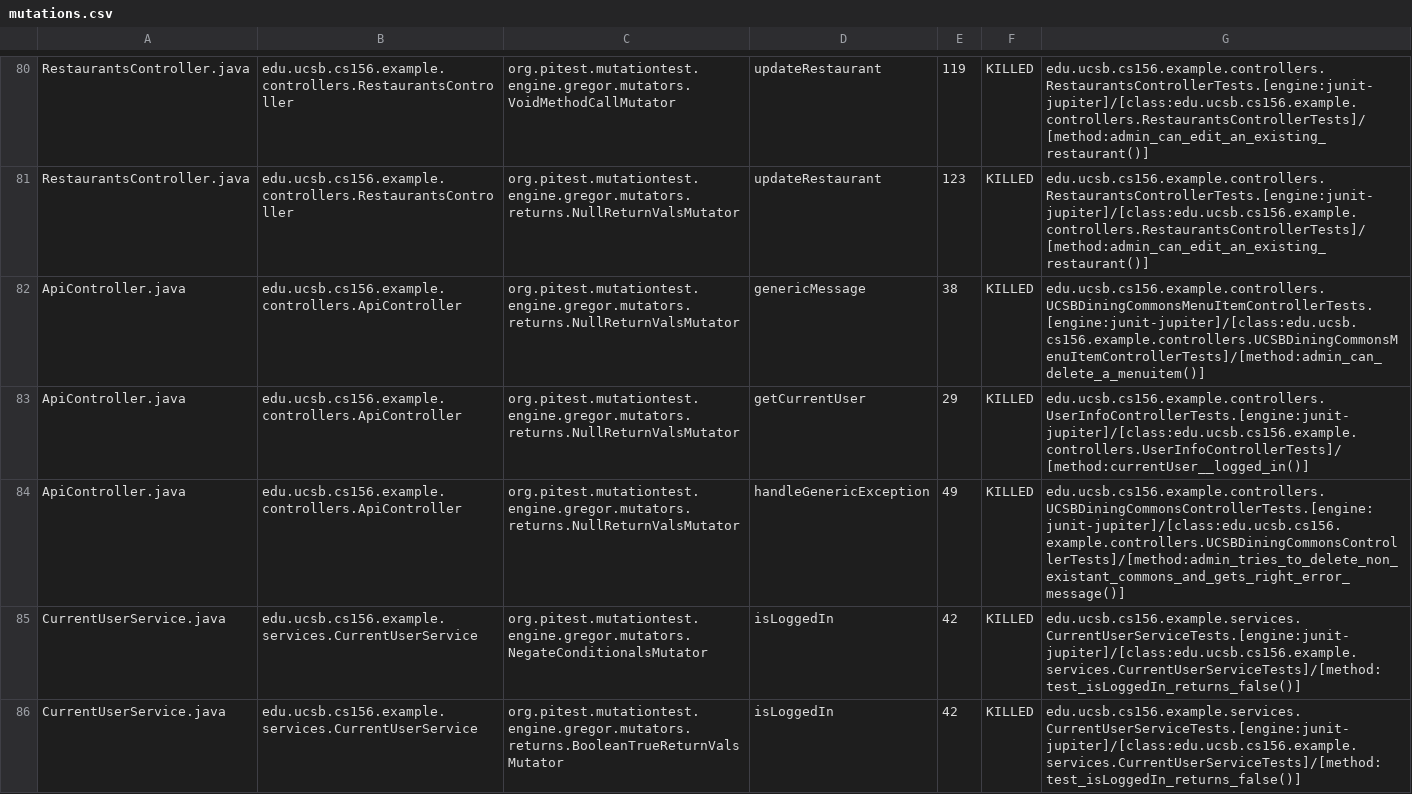
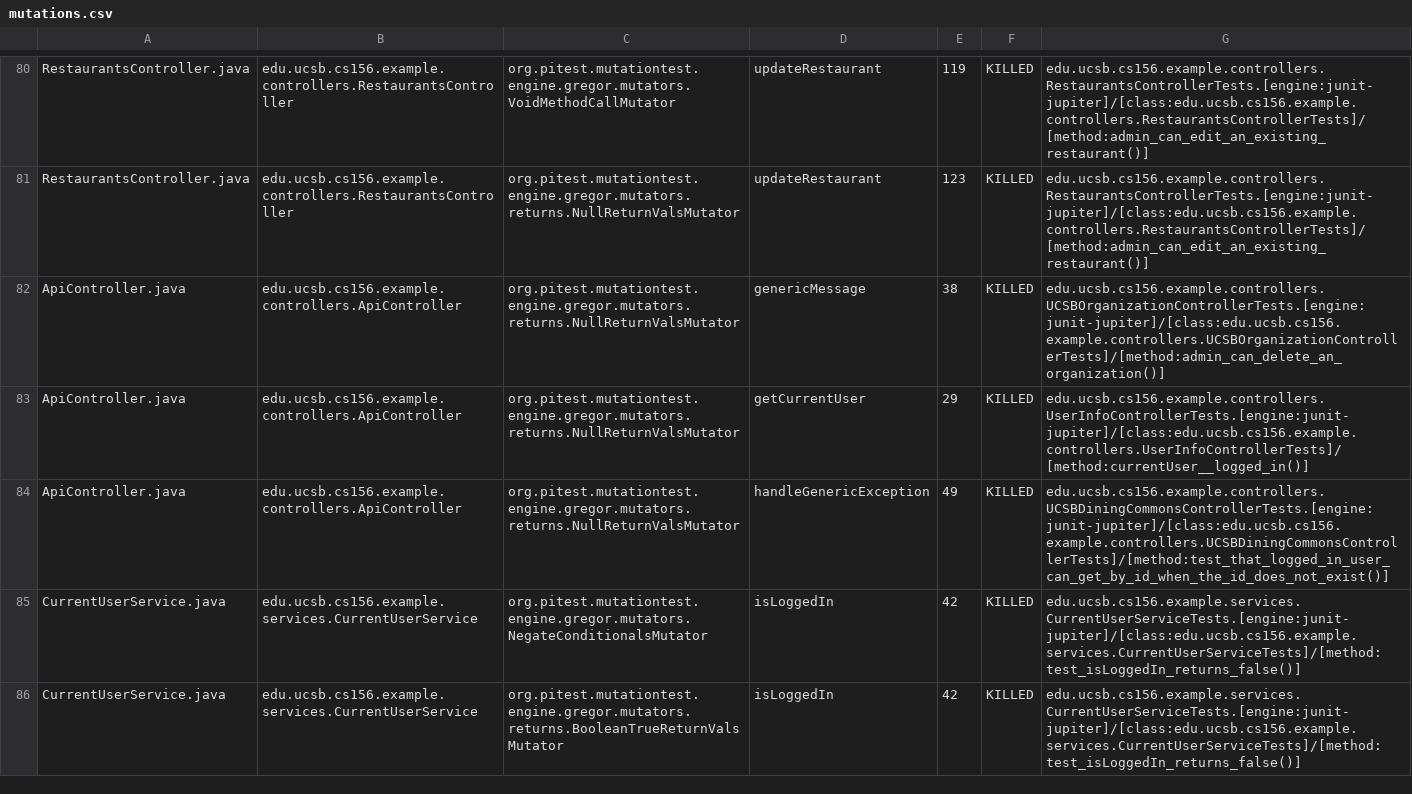
Before and after one commit to ucsb-cs156-s24/team03-s24-4pm-6, a CSV file: prs/185/pitest/mutations.csv, drawn as a sheet; only a part is shown, gaps mark what is left out.

Commit message:
Deploying to gh-pages from @ ucsb-cs156-s24/team03-s24-4pm-6@13442f7e151ac422ce8c43271d7bd4b71d736b27 🚀

```diff
--- a/prs/185/pitest/mutations.csv
+++ b/prs/185/pitest/mutations.csv
@@ -81,5 +81,5 @@ RestaurantsController.java,edu.ucsb.cs156.example.controllers.RestaurantsControl
 RestaurantsController.java,edu.ucsb.cs156.example.controllers.RestaurantsController,org.pitest.mutationtest.engine.gregor.mutators.returns.NullReturnValsMutator,updateRestaurant,123,KILLED,edu.ucsb.cs156.example.controllers.RestaurantsControllerTests.[engine:junit-jupiter]/[class:edu.ucsb.cs156.example.controllers.RestaurantsControllerTests]/[method:admin_can_edit_an_existing_restaurant()]
-ApiController.java,edu.ucsb.cs156.example.controllers.ApiController,org.pitest.mutationtest.engine.gregor.mutators.returns.NullReturnValsMutator,genericMessage,38,KILLED,edu.ucsb.cs156.example.controllers.UCSBDiningCommonsMenuItemControllerTests.[engine:junit-jupiter]/[class:edu.ucsb.cs156.example.controllers.UCSBDiningCommonsMenuItemControllerTests]/[method:admin_can_delete_a_menuitem()]
+ApiController.java,edu.ucsb.cs156.example.controllers.ApiController,org.pitest.mutationtest.engine.gregor.mutators.returns.NullReturnValsMutator,genericMessage,38,KILLED,edu.ucsb.cs156.example.controllers.UCSBOrganizationControllerTests.[engine:junit-jupiter]/[class:edu.ucsb.cs156.example.controllers.UCSBOrganizationControllerTests]/[method:admin_can_delete_an_organization()]
 ApiController.java,edu.ucsb.cs156.example.controllers.ApiController,org.pitest.mutationtest.engine.gregor.mutators.returns.NullReturnValsMutator,getCurrentUser,29,KILLED,edu.ucsb.cs156.example.controllers.UserInfoControllerTests.[engine:junit-jupiter]/[class:edu.ucsb.cs156.example.controllers.UserInfoControllerTests]/[method:currentUser__logged_in()]
-ApiController.java,edu.ucsb.cs156.example.controllers.ApiController,org.pitest.mutationtest.engine.gregor.mutators.returns.NullReturnValsMutator,handleGenericException,49,KILLED,edu.ucsb.cs156.example.controllers.UCSBDiningCommonsControllerTests.[engine:junit-jupiter]/[class:edu.ucsb.cs156.example.controllers.UCSBDiningCommonsControllerTests]/[method:admin_tries_to_delete_non_existant_commons_and_gets_right_error_message()]
+ApiController.java,edu.ucsb.cs156.example.controllers.ApiController,org.pitest.mutationtest.engine.gregor.mutators.returns.NullReturnValsMutator,handleGenericException,49,KILLED,edu.ucsb.cs156.example.controllers.UCSBDiningCommonsControllerTests.[engine:junit-jupiter]/[class:edu.ucsb.cs156.example.controllers.UCSBDiningCommonsControllerTests]/[method:test_that_logged_in_user_can_get_by_id_when_the_id_does_not_exist()]
 CurrentUserService.java,edu.ucsb.cs156.example.services.CurrentUserService,org.pitest.mutationtest.engine.gregor.mutators.NegateConditionalsMutator,isLoggedIn,42,KILLED,edu.ucsb.cs156.example.services.CurrentUserServiceTests.[engine:junit-jupiter]/[class:edu.ucsb.cs156.example.services.CurrentUserServiceTests]/[method:test_isLoggedIn_returns_false()]
```
Also changed, not shown: 14 other files.
